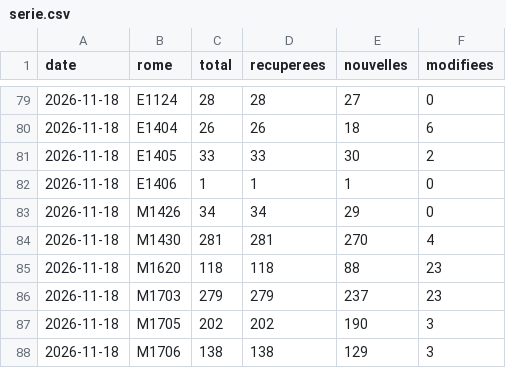
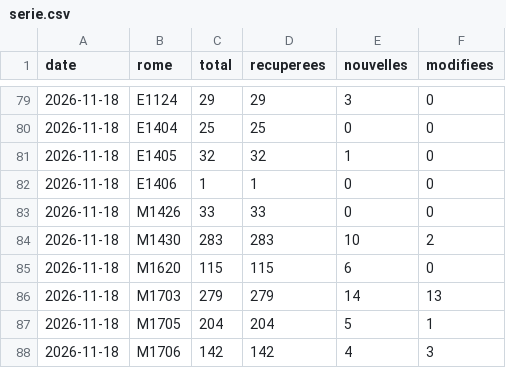
Before and after one commit to Loubna589/avenir, a CSV file: data/serie.csv, drawn as a sheet; only a part is shown, gaps mark what is left out; the diff covers the shown part only.

```diff
--- a/data/serie.csv
+++ b/data/serie.csv
@@ -79,10 +79,10 @@ date,rome,total,recuperees,nouvelles,modifiees
-2026-11-18,E1124,28,28,27,0
-2026-11-18,E1404,26,26,18,6
-2026-11-18,E1405,33,33,30,2
-2026-11-18,E1406,1,1,1,0
-2026-11-18,M1426,34,34,29,0
-2026-11-18,M1430,281,281,270,4
-2026-11-18,M1620,118,118,88,23
-2026-11-18,M1703,279,279,237,23
-2026-11-18,M1705,202,202,190,3
-2026-11-18,M1706,138,138,129,3
+2026-11-18,E1124,29,29,3,0
+2026-11-18,E1404,25,25,0,0
+2026-11-18,E1405,32,32,1,0
+2026-11-18,E1406,1,1,0,0
+2026-11-18,M1426,33,33,0,0
+2026-11-18,M1430,283,283,10,2
+2026-11-18,M1620,115,115,6,0
+2026-11-18,M1703,279,279,14,13
+2026-11-18,M1705,204,204,5,1
+2026-11-18,M1706,142,142,4,3
```
Also changed, not shown: 48 edited cells elsewhere in this file, data/actives/2026-11-18.csv, 22 other files.
